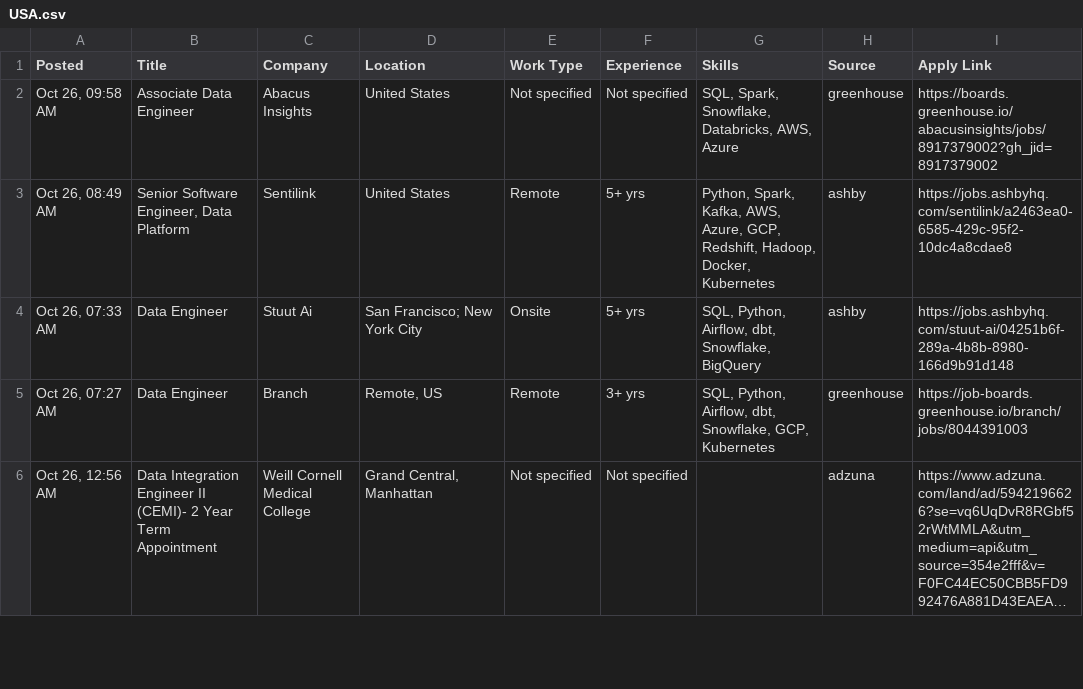
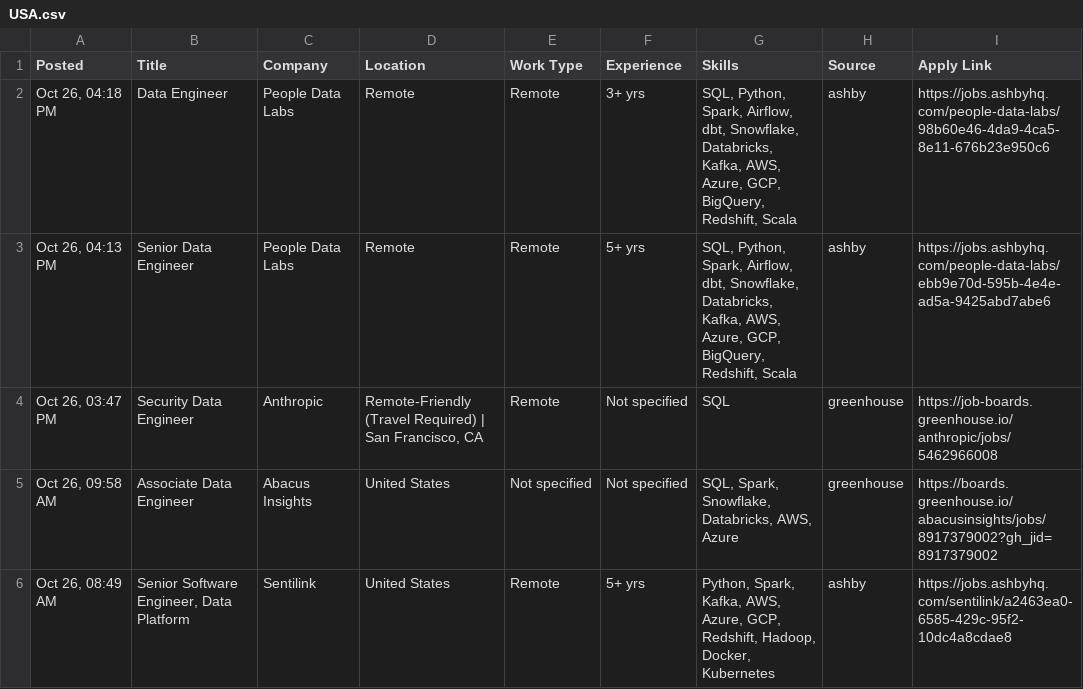
Before and after one commit to VenkyReddy09/job-hunter, a CSV file: jobs/2026-10-26/USA.csv, drawn as a sheet; only a part is shown; the shorter side is filled out with more unchanged rows; long unchanged cells end in ….

```diff
--- a/jobs/2026-10-26/USA.csv
+++ b/jobs/2026-10-26/USA.csv
@@ -1,2 +1,5 @@
 Posted,Title,Company,Location,Work Type,Experience,Skills,Source,Apply Link
+"Oct 26, 04:18 PM",Data Engineer,People Data Labs,Remote,Remote,3+ yrs,"SQL, Python, Spark, Airflow, dbt, Snowflake, Databricks, Kafka, AWS, Azure, GCP, BigQuery, Redshift, Scala",ashby,https://jobs.ashbyhq.com/people-data-labs/98b60e46-4da9-4ca5-8e11-676b23e950c6
+"Oct 26, 04:13 PM",Senior Data Engineer,People Data Labs,Remote,Remote,5+ yrs,"SQL, Python, Spark, Airflow, dbt, Snowflake, Databricks, Kafka, AWS, Azure, GCP, BigQuery, Redshift, Scala",ashby,https://jobs.ashbyhq.com/people-data-labs/ebb9e70d-595b-4e4e-ad5a-9425abd7abe6
+"Oct 26, 03:47 PM",Security Data Engineer,Anthropic,"Remote-Friendly (Travel Required) | San Francisco, CA",Remote,Not specified,SQL,greenhouse,https://job-boards.greenhouse.io/anthropic/jobs/5462966008
 "Oct 26, 09:58 AM",Associate Data Engineer,Abacus Insights,United States,Not specified,Not specified,"SQL, Spark, Snowflake, Databricks, AWS, Azure",greenhouse,https://boards.greenhouse.io/abacusinsights/jobs/8917379002?gh_jid=8917379002
```
Also changed, not shown: data/jobs.csv, 1 other file.
